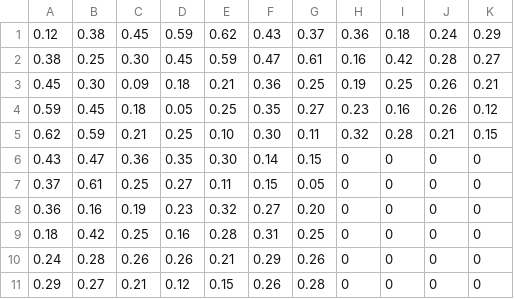
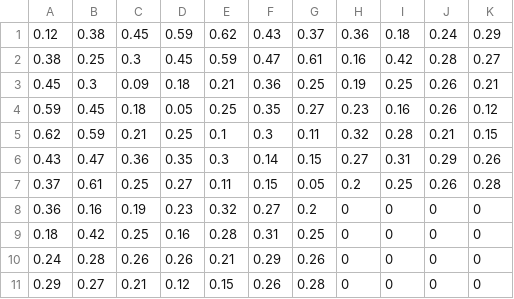
Before and after one commit to Andrew-Fryer/CEC-2021, a CSV file: Information/PenaltyValues.csv, drawn as a sheet.

Commit message:
Fixed Problem with missing Penalty Values

```diff
--- a/Information/PenaltyValues.csv
+++ b/Information/PenaltyValues.csv
@@ -1,9 +1,9 @@
 0.12,0.38,0.45,0.59,0.62,0.43,0.37,0.36,0.18,0.24,0.29
-0.38,0.25,0.30,0.45,0.59,0.47,0.61,0.16,0.42,0.28,0.27
-0.45,0.30,0.09,0.18,0.21,0.36,0.25,0.19,0.25,0.26,0.21
+0.38,0.25,0.3,0.45,0.59,0.47,0.61,0.16,0.42,0.28,0.27
+0.45,0.3,0.09,0.18,0.21,0.36,0.25,0.19,0.25,0.26,0.21
 0.59,0.45,0.18,0.05,0.25,0.35,0.27,0.23,0.16,0.26,0.12
-0.62,0.59,0.21,0.25,0.10,0.30,0.11,0.32,0.28,0.21,0.15
-0.43,0.47,0.36,0.35,0.30,0.14,0.15,0,0,0,0
-0.37,0.61,0.25,0.27,0.11,0.15,0.05,0,0,0,0
-0.36,0.16,0.19,0.23,0.32,0.27,0.20,0,0,0,0
+0.62,0.59,0.21,0.25,0.1,0.3,0.11,0.32,0.28,0.21,0.15
+0.43,0.47,0.36,0.35,0.3,0.14,0.15,0.27,0.31,0.29,0.26
+0.37,0.61,0.25,0.27,0.11,0.15,0.05,0.2,0.25,0.26,0.28
+0.36,0.16,0.19,0.23,0.32,0.27,0.2,0,0,0,0
 0.18,0.42,0.25,0.16,0.28,0.31,0.25,0,0,0,0
```
